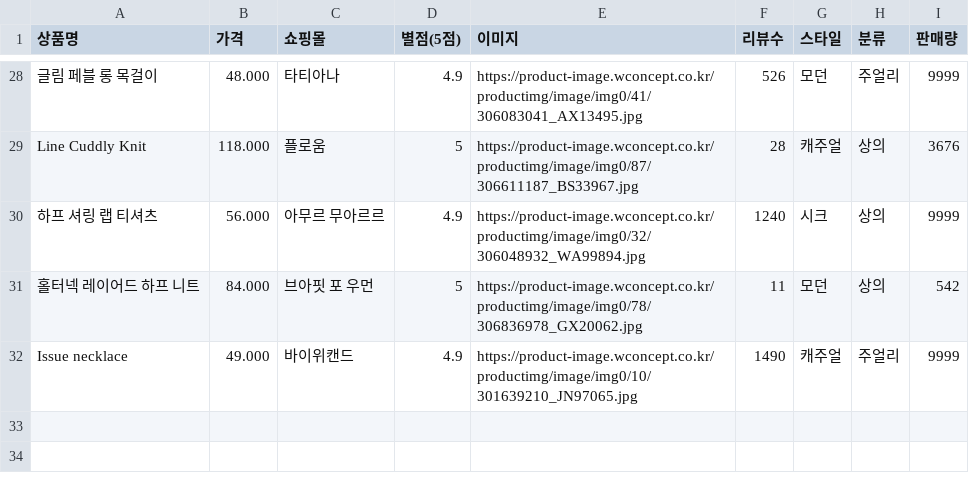
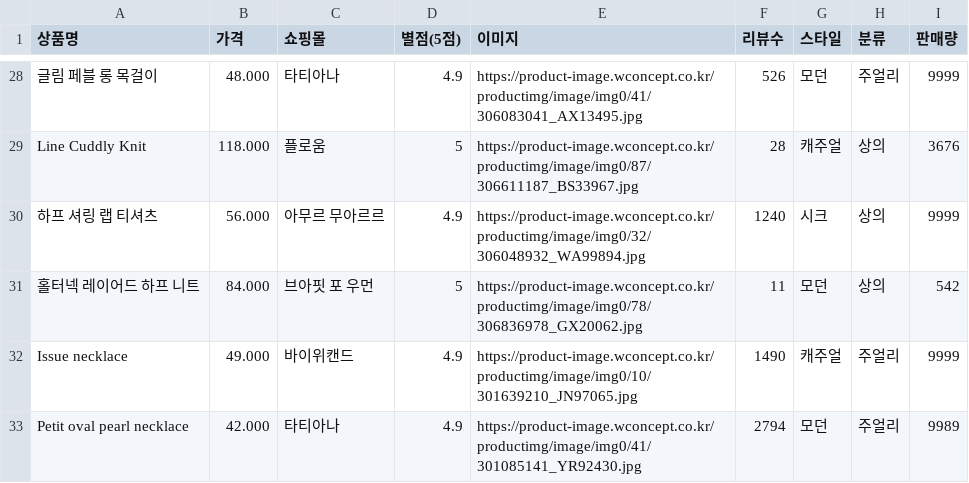
Before and after one commit to seoyun211/Fashion_AI, a CSV file: backend/data/wconcept.csv, drawn as a sheet; only a part is shown, gaps mark what is left out; the diff names each change by its address in the sheet, - before the commit and + after, or states it on an @@ line.

```diff
--- a/backend/data/wconcept.csv
+++ b/backend/data/wconcept.csv
+row 33: Petit oval pearl necklace | 42.000 | 타티아나 | 4.9 | https://product-image.wconcept.co.kr/productimg/image/img0/41/301085141_YR92430.jpg | 2794 | 모던 | 주얼리 | 9989
```
Also changed, not shown: 2 other files.
